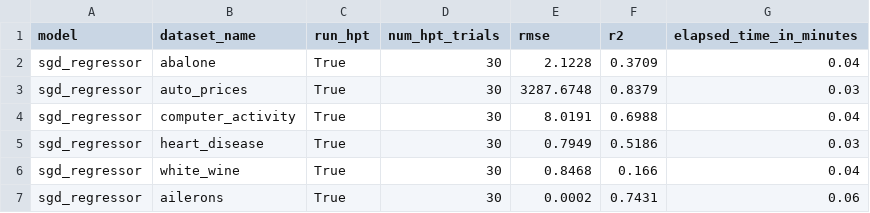
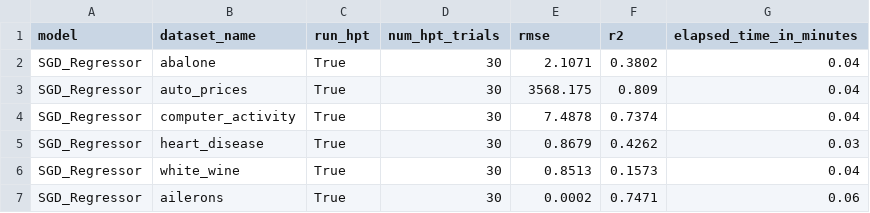
Before and after one commit to abudesai/rt_reg_base_sgdregressor, a CSV file: local_test/test_results/_sgd_regressor_results_with_hpt.csv, drawn as a sheet.

```diff
--- a/local_test/test_results/_sgd_regressor_results_with_hpt.csv
+++ b/local_test/test_results/_sgd_regressor_results_with_hpt.csv
@@ -1,7 +1,7 @@
 model,dataset_name,run_hpt,num_hpt_trials,rmse,r2,elapsed_time_in_minutes
-sgd_regressor,abalone,True,30,2.1228,0.3709,0.04
-sgd_regressor,auto_prices,True,30,3287.6748,0.8379,0.03
-sgd_regressor,computer_activity,True,30,8.0191,0.6988,0.04
-sgd_regressor,heart_disease,True,30,0.7949,0.5186,0.03
-sgd_regressor,white_wine,True,30,0.8468,0.166,0.04
-sgd_regressor,ailerons,True,30,0.0002,0.7431,0.06
+SGD_Regressor,abalone,True,30,2.1071,0.3802,0.04
+SGD_Regressor,auto_prices,True,30,3568.175,0.809,0.04
+SGD_Regressor,computer_activity,True,30,7.4878,0.7374,0.04
+SGD_Regressor,heart_disease,True,30,0.8679,0.4262,0.03
+SGD_Regressor,white_wine,True,30,0.8513,0.1573,0.04
+SGD_Regressor,ailerons,True,30,0.0002,0.7471,0.06
```
Also changed, not shown: local_test/test_results/_sgd_regressor_results_no_hpt.csv, 20 other files.
